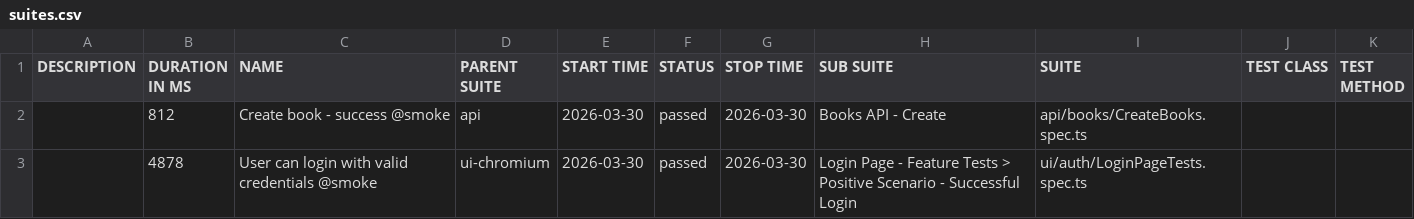
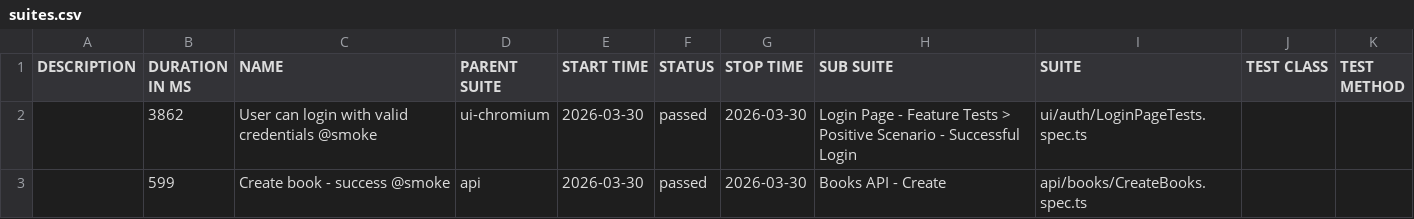
Before and after one commit to GalynaUdaltsova/bookstore-api-playwright, a CSV file: data/suites.csv, drawn as a sheet.

```diff
--- a/data/suites.csv
+++ b/data/suites.csv
@@ -1,3 +1,3 @@
 "DESCRIPTION","DURATION IN MS","NAME","PARENT SUITE","START TIME","STATUS","STOP TIME","SUB SUITE","SUITE","TEST CLASS","TEST METHOD"
-"","812","Create book - success @smoke","api","2026-03-30","passed","2026-03-30","Books API - Create","api/books/CreateBooks.spec.ts","",""
-"","4878","User can login with valid credentials @smoke","ui-chromium","2026-03-30","passed","2026-03-30","Login Page - Feature Tests > Positive Scenario - Successful Login","ui/auth/LoginPageTests.spec.ts","",""
+"","3862","User can login with valid credentials @smoke","ui-chromium","2026-03-30","passed","2026-03-30","Login Page - Feature Tests > Positive Scenario - Successful Login","ui/auth/LoginPageTests.spec.ts","",""
+"","599","Create book - success @smoke","api","2026-03-30","passed","2026-03-30","Books API - Create","api/books/CreateBooks.spec.ts","",""
```
Also changed, not shown: 17 other files.
